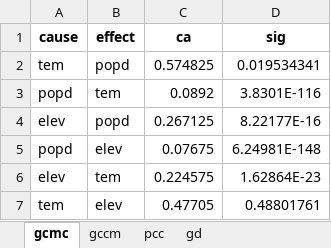
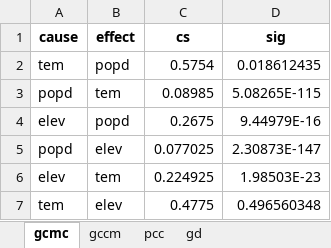
Before and after one commit to SpatLyu/GCMC_IJGIS, an Excel workbook: Case of population density study/Case of population density study.xlsx, sheet gcmc, drawn as a sheet; values as stored, in another font and other column widths than the file's, no borders; the diff names each change by its address in the sheet, - before the commit and + after, or states it on an @@ line.

```diff
--- a/Case of population density study/Case of population density study.xlsx (sheet gcmc)
+++ b/Case of population density study/Case of population density study.xlsx (sheet gcmc)
-C1: ca
+C1: cs
-C2 (cs): 0.574825
+C2 (cs): 0.5754
-D2 (sig): 0.019534341
+D2 (sig): 0.018612435
-C3 (cs): 0.0892
+C3 (cs): 0.08985
-D3 (sig): 3.8301E-116
+D3 (sig): 5.08265E-115
-C4 (cs): 0.267125
+C4 (cs): 0.2675
-D4 (sig): 8.22177E-16
+D4 (sig): 9.44979E-16
-C5 (cs): 0.07675
+C5 (cs): 0.077025
-D5 (sig): 6.24981E-148
+D5 (sig): 2.30873E-147
-C6 (cs): 0.224575
+C6 (cs): 0.224925
-D6 (sig): 1.62864E-23
+D6 (sig): 1.98503E-23
-C7 (cs): 0.47705
+C7 (cs): 0.4775
-D7 (sig): 0.48801761
+D7 (sig): 0.496560348
```
Also changed, not shown: sheet gccm, sheet gd, sheet pcc, Case of net primary productivity study/Case of net primary productivity study.xlsx, Case of residential crime study/Case of residential crime study.xlsx, 6 other files.
